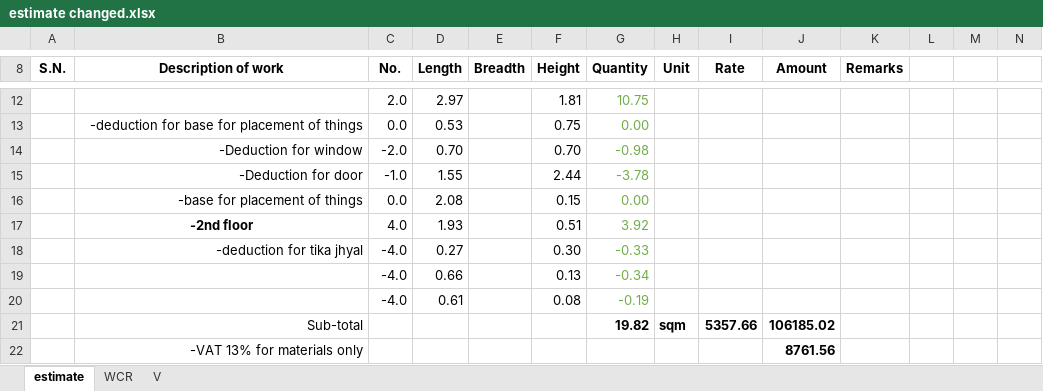
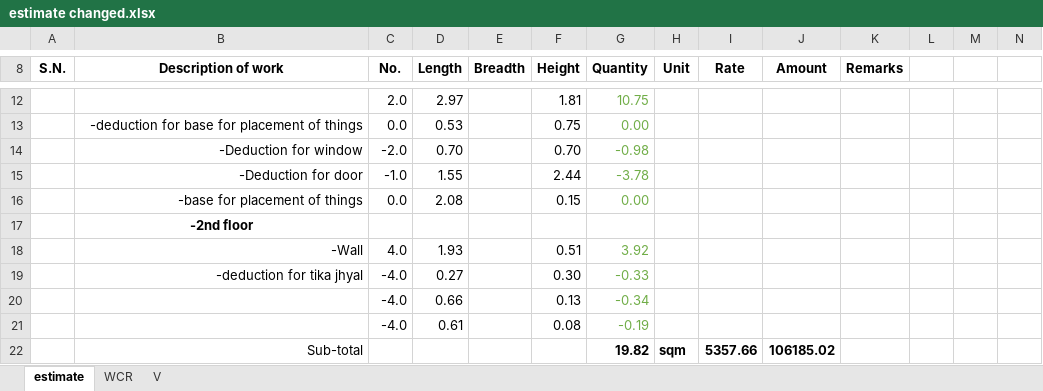
Before and after one commit to suwalcrystal/ofc, an Excel workbook: ofc/estimates/lakilla mandir/estimate changed.xlsx, sheet estimate, drawn as a sheet; only a part is shown, gaps mark what is left out; the shorter side is filled out with more unchanged rows; values as stored, in another font and other column widths than the file's, no borders; addresses are those after the commit; the diff names each change by its address in the sheet, - before the commit and + after, or states it on an @@ line.

```diff
--- a/ofc/estimates/lakilla mandir/estimate changed.xlsx (sheet estimate)
+++ b/ofc/estimates/lakilla mandir/estimate changed.xlsx (sheet estimate)
+row 17:  | -2nd floor
-B18 (Description of work): -2nd floor
+B18 (Description of work): -Wall
@@ B18 bold: on → off, alignment: center → right @@
```
Also changed, not shown: formulas that keep their value, ofc/estimates/lakilla mandir/2 weeks ago/1.estimate changed.xlsx, 9 other files.
